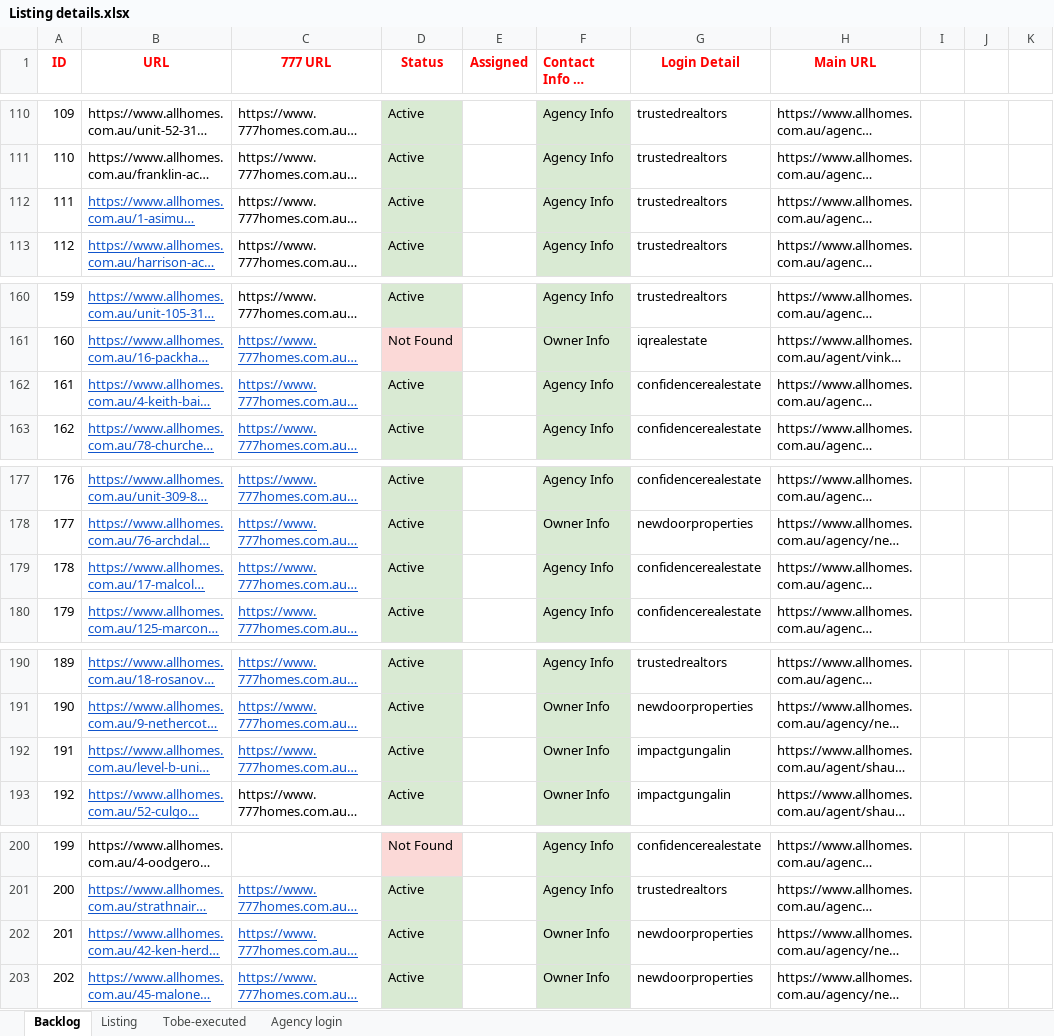
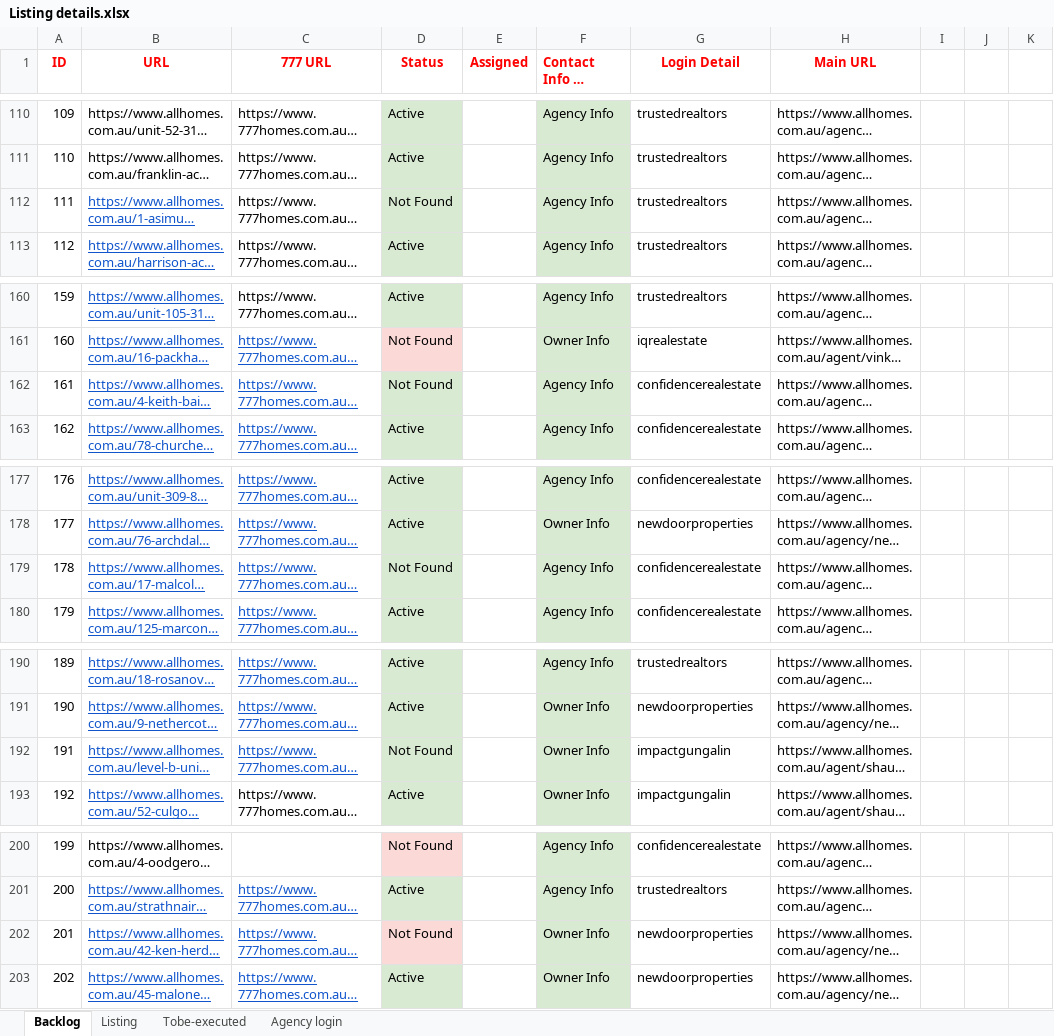
Before and after one commit to ynotcanberra/777Homes-business, an Excel workbook: src/main/resources/InputTestdata/Listing details.xlsx, sheet Backlog, drawn as a sheet; only a part is shown, gaps mark what is left out; long unchanged cells end in …; values as stored, in another font and other column widths than the file's, no borders; the diff covers the shown part only; the diff names each change by its address in the sheet, - before the commit and + after, or states it on an @@ line.

```diff
--- a/src/main/resources/InputTestdata/Listing details.xlsx (sheet Backlog)
+++ b/src/main/resources/InputTestdata/Listing details.xlsx (sheet Backlog)
-D112 (Status): Active
+D112 (Status): Not Found
-D162 (Status): Active
+D162 (Status): Not Found
-D179 (Status): Active
+D179 (Status): Not Found
-D192 (Status): Active
+D192 (Status): Not Found
-D202 (Status): Active
+D202 (Status): Not Found
-D202 fill: #D9EAD3
+D202 fill: #FBD9D7
```
Also changed, not shown: 15 added rows, 7 edited cells and cell formats elsewhere in this sheet, sheet Listing.
